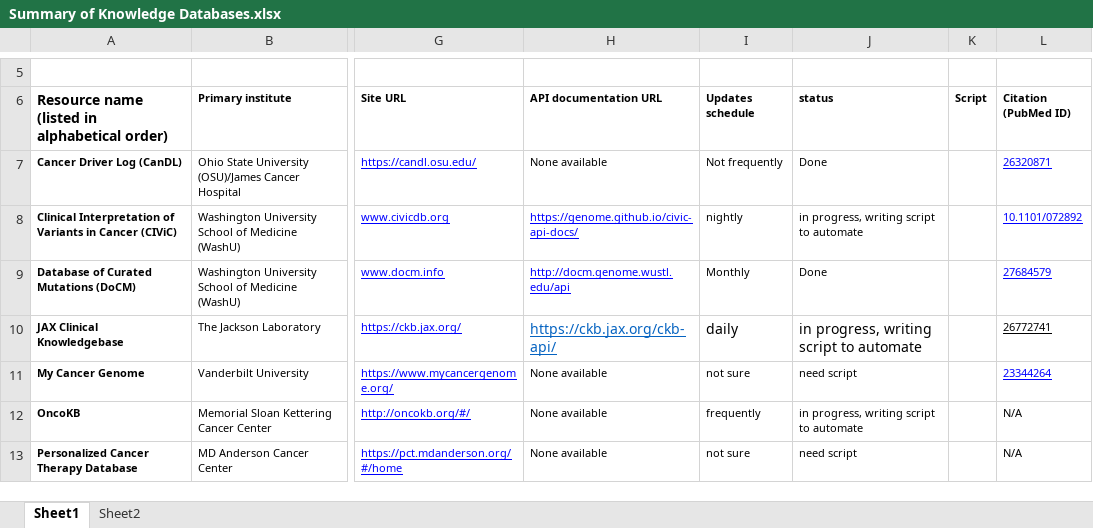
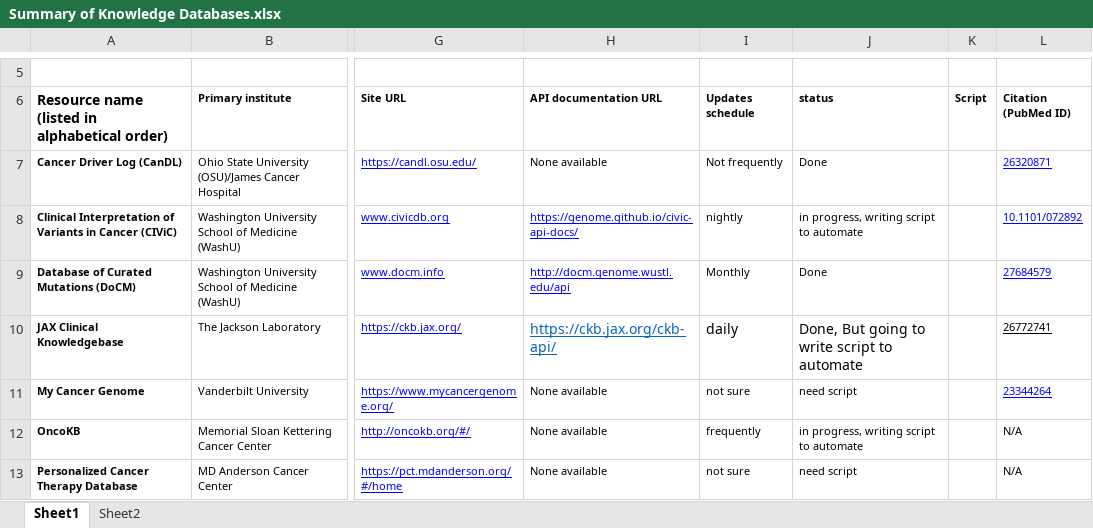
Before and after one commit to Color4/knowledge-database, an Excel workbook: Summary of Knowledge Databases.xlsx, sheet Sheet1, drawn as a sheet; only a part is shown, gaps mark what is left out; values as stored, in another font and other column widths than the file's, no borders; the diff names each change by its address in the sheet, - before the commit and + after, or states it on an @@ line.

```diff
--- a/Summary of Knowledge Databases.xlsx (sheet Sheet1)
+++ b/Summary of Knowledge Databases.xlsx (sheet Sheet1)
-J10 (status): in progress, writing script to automate
+J10 (status): Done, But going to write script to automate
```
Also changed, not shown: sheet Sheet2, 54 other files.
